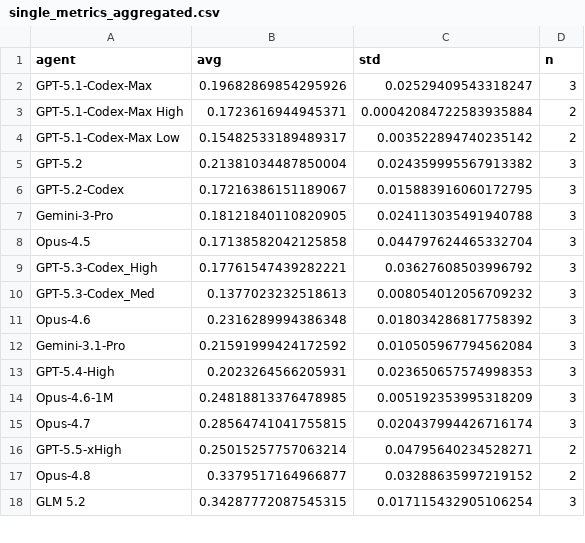
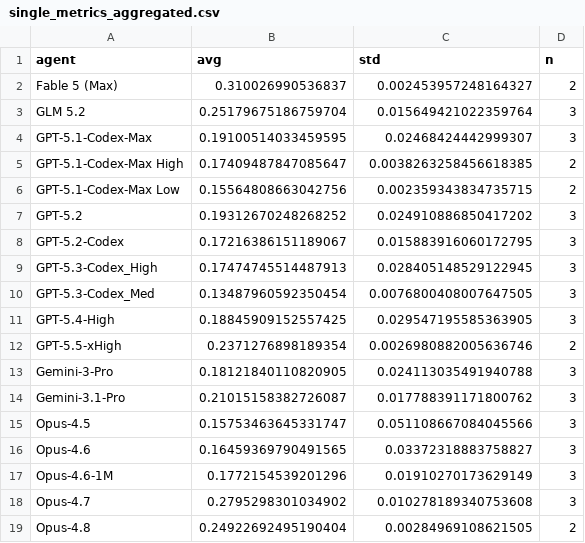
Before and after one commit to aisa-group/posttrainbench-website, a CSV file: data/single_metrics_aggregated.csv, drawn as a sheet; only a part is shown; the diff covers the shown part only.

```diff
--- a/data/single_metrics_aggregated.csv
+++ b/data/single_metrics_aggregated.csv
@@ -1,18 +1,19 @@
 agent,avg,std,n
-GPT-5.1-Codex-Max,0.19682869854295926,0.02529409543318247,3
-GPT-5.1-Codex-Max High,0.1723616944945371,0.00042084722583935884,2
-GPT-5.1-Codex-Max Low,0.15482533189489317,0.003522894740235142,2
-GPT-5.2,0.21381034487850004,0.024359995567913382,3
+Fable 5 (Max),0.310026990536837,0.002453957248164327,2
+GLM 5.2,0.25179675186759704,0.015649421022359764,3
+GPT-5.1-Codex-Max,0.19100514033459595,0.02468424442999307,3
+GPT-5.1-Codex-Max High,0.17409487847085647,0.0038263258456618385,2
+GPT-5.1-Codex-Max Low,0.15564808663042756,0.002359343834735715,2
+GPT-5.2,0.19312670248268252,0.024910886850417202,3
 GPT-5.2-Codex,0.17216386151189067,0.015883916060172795,3
+GPT-5.3-Codex_High,0.17474745514487913,0.028405148529122945,3
+GPT-5.3-Codex_Med,0.13487960592350454,0.0076800408007647505,3
+GPT-5.4-High,0.18845909152557425,0.029547195585363905,3
+GPT-5.5-xHigh,0.2371276898189354,0.0026980882005636746,2
 Gemini-3-Pro,0.18121840110820905,0.024113035491940788,3
-Opus-4.5,0.17138582042125858,0.044797624465332704,3
-GPT-5.3-Codex_High,0.17761547439282221,0.03627608503996792,3
-GPT-5.3-Codex_Med,0.1377023232518613,0.008054012056709232,3
-Opus-4.6,0.2316289994386348,0.018034286817758392,3
-Gemini-3.1-Pro,0.21591999424172592,0.010505967794562084,3
-GPT-5.4-High,0.2023264566205931,0.023650657574998353,3
-Opus-4.6-1M,0.24818813376478985,0.005192353995318209,3
-Opus-4.7,0.28564741041755815,0.020437994426716174,3
-GPT-5.5-xHigh,0.25015257757063214,0.04795640234528271,2
-Opus-4.8,0.3379517164966877,0.03288635997219152,2
-GLM 5.2,0.34287772087545315,0.017115432905106254,3
+Gemini-3.1-Pro,0.21015158382726087,0.017788391171800762,3
+Opus-4.5,0.15753463645331747,0.051108667084045566,3
+Opus-4.6,0.16459369790491565,0.03372318883758827,3
+Opus-4.6-1M,0.1772154539201296,0.01910270173629149,3
+Opus-4.7,0.2795298301034902,0.010278189340753608,3
+Opus-4.8,0.24922692495190404,0.00284969108621505,2
```
Also changed, not shown: 2 edited cells elsewhere in this file, data/aggregated_avg_GLM_5.2.csv, data/aggregated_std_GLM_5.2.csv, 52 other files.
